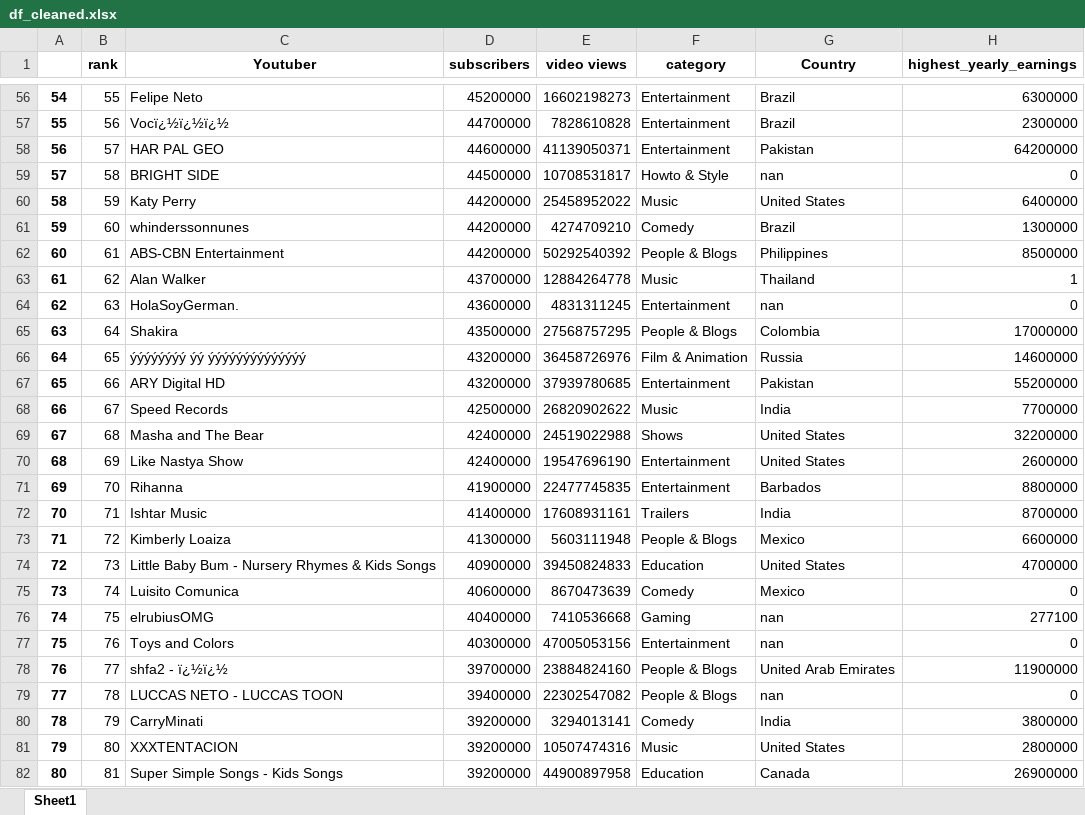
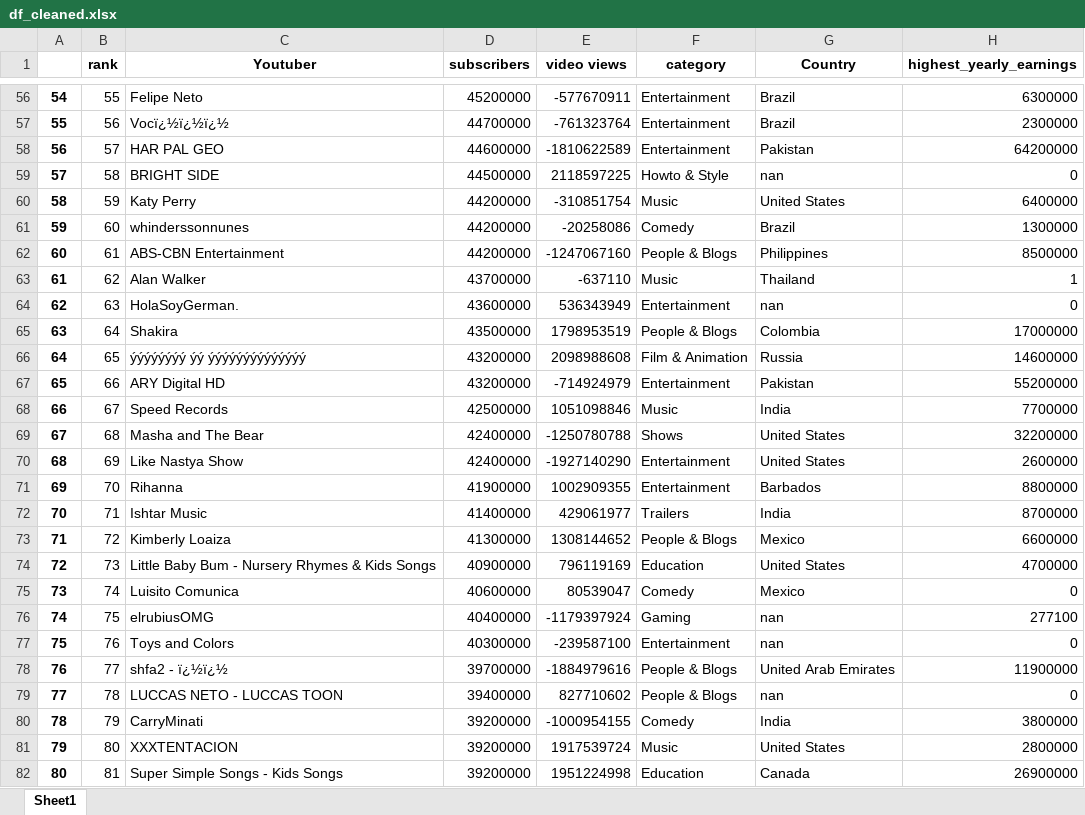
Before and after one commit to zulker0010/youtube_dashboard, an Excel workbook: df_cleaned.xlsx, sheet Sheet1, drawn as a sheet; only a part is shown, gaps mark what is left out; values as stored, in another font and other column widths than the file's, no borders; the diff covers the shown part only; the diff names each change by its address in the sheet, - before the commit and + after, or states it on an @@ line.

```diff
--- a/df_cleaned.xlsx (sheet Sheet1)
+++ b/df_cleaned.xlsx (sheet Sheet1)
-E56 (video views): 16602198273
+E56 (video views): -577670911
-E57 (video views): 7828610828
+E57 (video views): -761323764
-E58 (video views): 41139050371
+E58 (video views): -1810622589
-E59 (video views): 10708531817
+E59 (video views): 2118597225
-E60 (video views): 25458952022
+E60 (video views): -310851754
-E61 (video views): 4274709210
+E61 (video views): -20258086
-E62 (video views): 50292540392
+E62 (video views): -1247067160
-E63 (video views): 12884264778
+E63 (video views): -637110
-E64 (video views): 4831311245
+E64 (video views): 536343949
-E65 (video views): 27568757295
+E65 (video views): 1798953519
-E66 (video views): 36458726976
+E66 (video views): 2098988608
-E67 (video views): 37939780685
+E67 (video views): -714924979
-E68 (video views): 26820902622
+E68 (video views): 1051098846
-E69 (video views): 24519022988
+E69 (video views): -1250780788
-E70 (video views): 19547696190
+E70 (video views): -1927140290
-E71 (video views): 22477745835
+E71 (video views): 1002909355
-E72 (video views): 17608931161
+E72 (video views): 429061977
-E73 (video views): 5603111948
+E73 (video views): 1308144652
-E74 (video views): 39450824833
+E74 (video views): 796119169
-E75 (video views): 8670473639
+E75 (video views): 80539047
-E76 (video views): 7410536668
+E76 (video views): -1179397924
-E77 (video views): 47005053156
+E77 (video views): -239587100
-E78 (video views): 23884824160
+E78 (video views): -1884979616
-E79 (video views): 22302547082
+E79 (video views): 827710602
-E80 (video views): 3294013141
+E80 (video views): -1000954155
-E81 (video views): 10507474316
+E81 (video views): 1917539724
-E82 (video views): 44900897958
+E82 (video views): 1951224998
```
Also changed, not shown: 875 edited cells elsewhere in this sheet, 2 other files.
